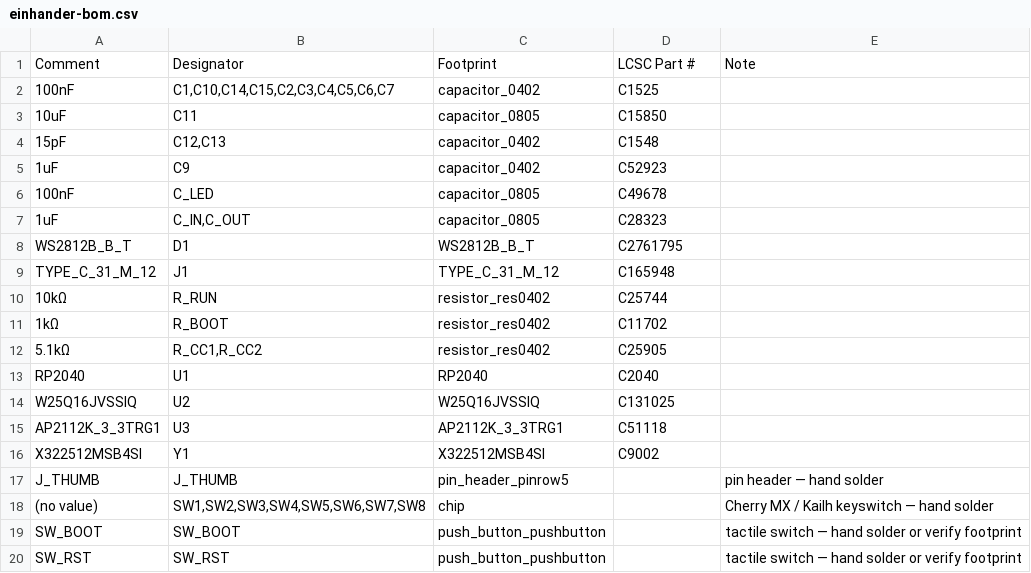
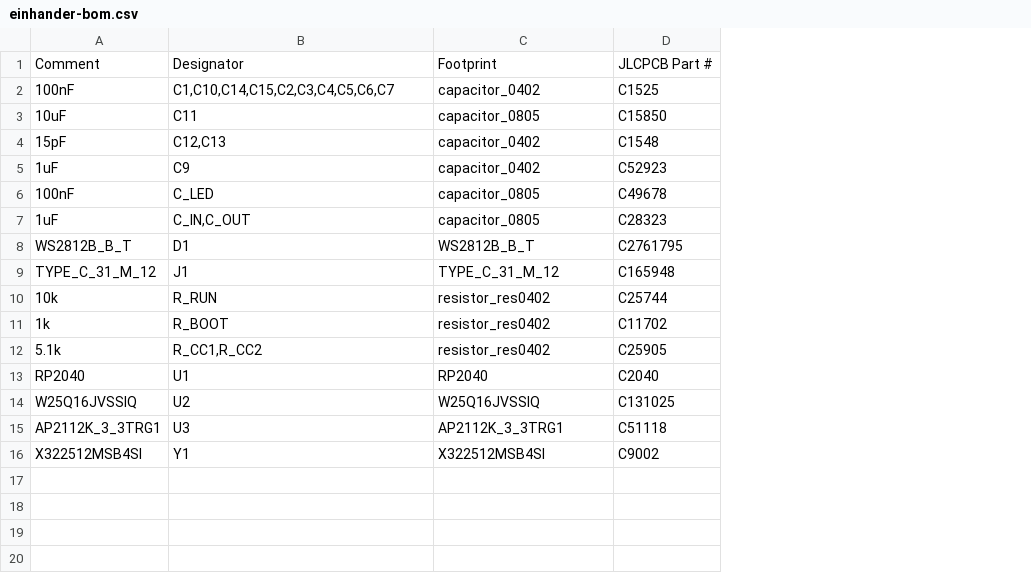
Before and after one commit to dnewcome/einhander, a CSV file: pcb/fab/einhander-bom.csv, drawn as a sheet; the diff names each change by its address in the sheet, - before the commit and + after, or states it on an @@ line.

```diff
--- a/pcb/fab/einhander-bom.csv
+++ b/pcb/fab/einhander-bom.csv
-column E, row 1: Note
-D1: LCSC Part #
+D1: JLCPCB Part #
-A10: 10kΩ
+A10: 10k
-A11: 1kΩ
+A11: 1k
-A12: 5.1kΩ
+A12: 5.1k
-row 17: J_THUMB | J_THUMB | pin_header_pinrow5 |  | pin header — hand solder
-row 18: (no value) | SW1,SW2,SW3,SW4,SW5,SW6,SW7,SW8 | chip |  | Cherry MX / Kailh keyswitch — hand solder
-row 19: SW_BOOT | SW_BOOT | push_button_pushbutton |  | tactile switch — hand solder or verify footprint
-row 20: SW_RST | SW_RST | push_button_pushbutton |  | tactile switch — hand solder or verify footprint
```
Also changed, not shown: pcb/fab/einhander-cpl.csv, 29 other files.
